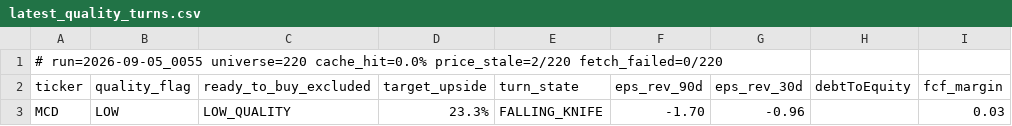
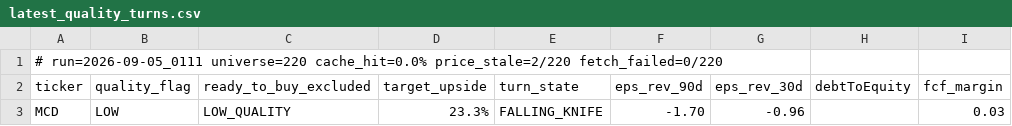
Before and after one commit to uvam3boy-stack/hunter-sk9m3xf7q2, a CSV file: latest_quality_turns.csv, drawn as a sheet; only a part is shown; the diff names each change by its address in the sheet, - before the commit and + after, or states it on an @@ line.

```diff
--- a/latest_quality_turns.csv
+++ b/latest_quality_turns.csv
-A1 (ticker): # run=2026-09-05_0055 universe=220 cache_hit=0.0%…
+A1 (ticker): # run=2026-09-05_0111 universe=220 cache_hit=0.0%…
```
Also changed, not shown: latest.csv, latest_excluded.csv, 2 other files.
